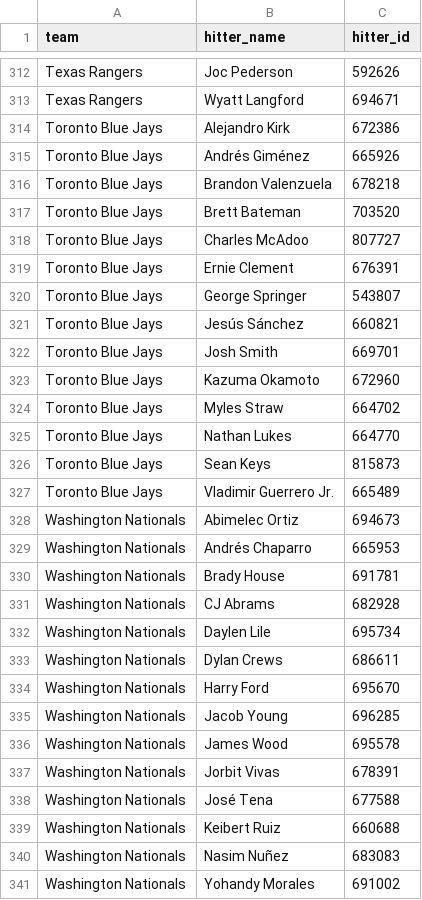
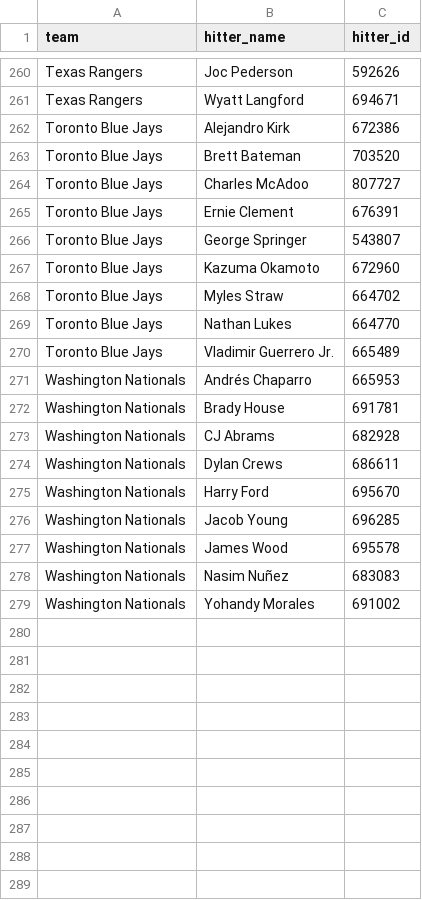
Before and after one commit to syocum9422-blip/sports_model_site, a CSV file: data/mlb/lineups_with_ids.csv, drawn as a sheet; only a part is shown, gaps mark what is left out; removed rows and columns are numbered as before the commit, all else as after; the diff covers the shown part only; the diff names each change by its address in the sheet, - before the commit and + after, or states it on an @@ line.

```diff
--- a/data/mlb/lineups_with_ids.csv
+++ b/data/mlb/lineups_with_ids.csv
-row 315: Toronto Blue Jays | Andrés Giménez | 665926
-row 316: Toronto Blue Jays | Brandon Valenzuela | 678218
-row 321: Toronto Blue Jays | Jesús Sánchez | 660821
-row 322: Toronto Blue Jays | Josh Smith | 669701
-row 326: Toronto Blue Jays | Sean Keys | 815873
-row 328: Washington Nationals | Abimelec Ortiz | 694673
-row 332: Washington Nationals | Daylen Lile | 695734
-row 337: Washington Nationals | Jorbit Vivas | 678391
-row 338: Washington Nationals | José Tena | 677588
-row 339: Washington Nationals | Keibert Ruiz | 660688
```
Also changed, not shown: 2 added rows and 54 removed rows elsewhere in this file, data/mlb/tracked_plays.csv, 2 other files.
